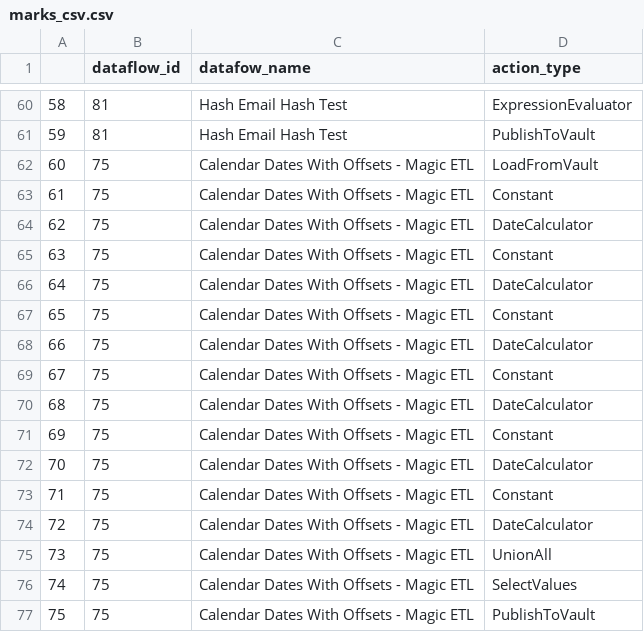
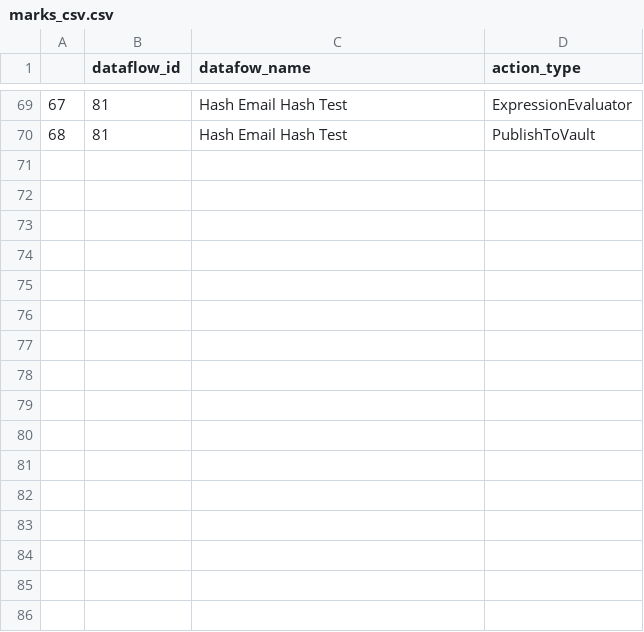
Before and after one commit to jaewilson07/domo_library, a CSV file: nbs/blog/posts/2023-11-18 _creatingDomoStats_MgicETL/marks_csv.csv, drawn as a sheet; only a part is shown, gaps mark what is left out; removed rows and columns are numbered as before the commit, all else as after; the diff covers the shown part only; the diff names each change by its address in the sheet, - before the commit and + after, or states it on an @@ line.

```diff
--- a/nbs/blog/posts/2023-11-18 _creatingDomoStats_MgicETL/marks_csv.csv
+++ b/nbs/blog/posts/2023-11-18 _creatingDomoStats_MgicETL/marks_csv.csv
@@ column A renumbered between rows 11 and 70 @@
-row 62: 60 | 75 | Calendar Dates With Offsets - Magic ETL | LoadFromVault
-row 63: 61 | 75 | Calendar Dates With Offsets - Magic ETL | Constant
-row 64: 62 | 75 | Calendar Dates With Offsets - Magic ETL | DateCalculator
-row 65: 63 | 75 | Calendar Dates With Offsets - Magic ETL | Constant
-row 66: 64 | 75 | Calendar Dates With Offsets - Magic ETL | DateCalculator
-row 67: 65 | 75 | Calendar Dates With Offsets - Magic ETL | Constant
-row 68: 66 | 75 | Calendar Dates With Offsets - Magic ETL | DateCalculator
-row 69: 67 | 75 | Calendar Dates With Offsets - Magic ETL | Constant
-row 70: 68 | 75 | Calendar Dates With Offsets - Magic ETL | DateCalculator
-row 71: 69 | 75 | Calendar Dates With Offsets - Magic ETL | Constant
-row 72: 70 | 75 | Calendar Dates With Offsets - Magic ETL | DateCalculator
-row 73: 71 | 75 | Calendar Dates With Offsets - Magic ETL | Constant
-row 74: 72 | 75 | Calendar Dates With Offsets - Magic ETL | DateCalculator
-row 75: 73 | 75 | Calendar Dates With Offsets - Magic ETL | UnionAll
-row 76: 74 | 75 | Calendar Dates With Offsets - Magic ETL | SelectValues
-row 77: 75 | 75 | Calendar Dates With Offsets - Magic ETL | PublishToVault
```
Also changed, not shown: 9 added rows elsewhere in this file, 16 other files.
